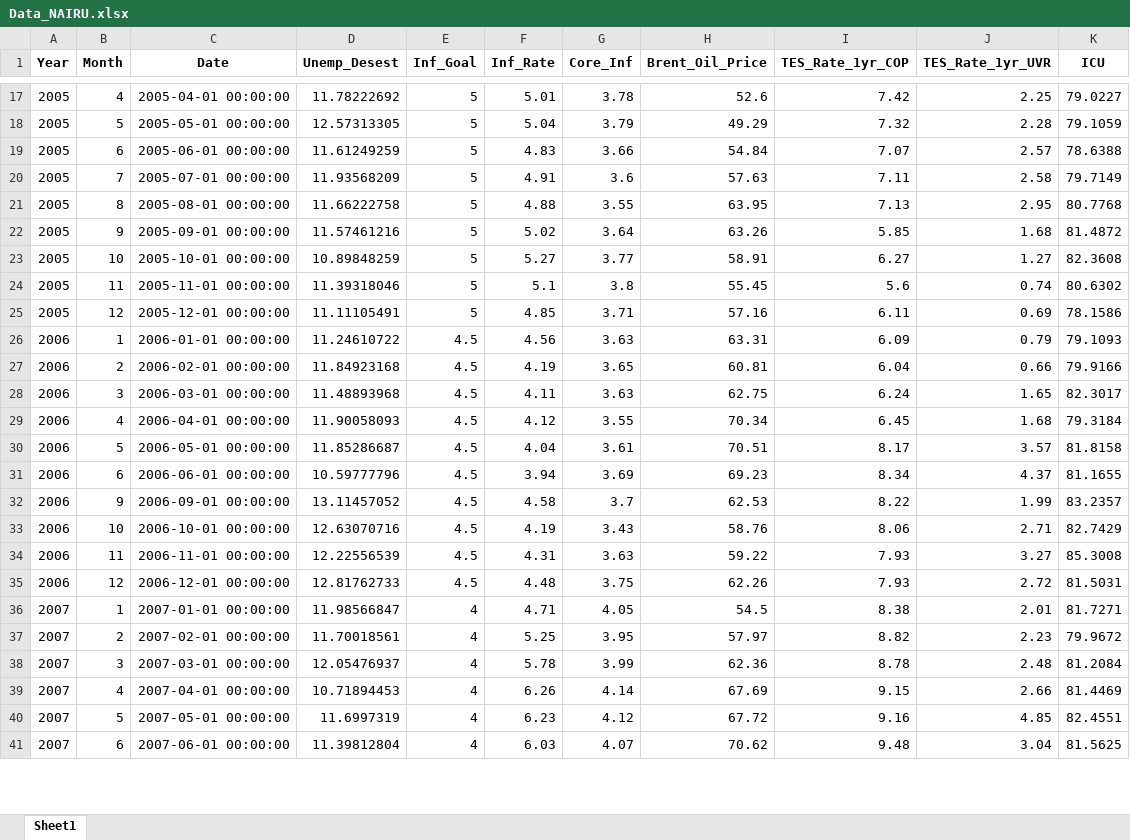
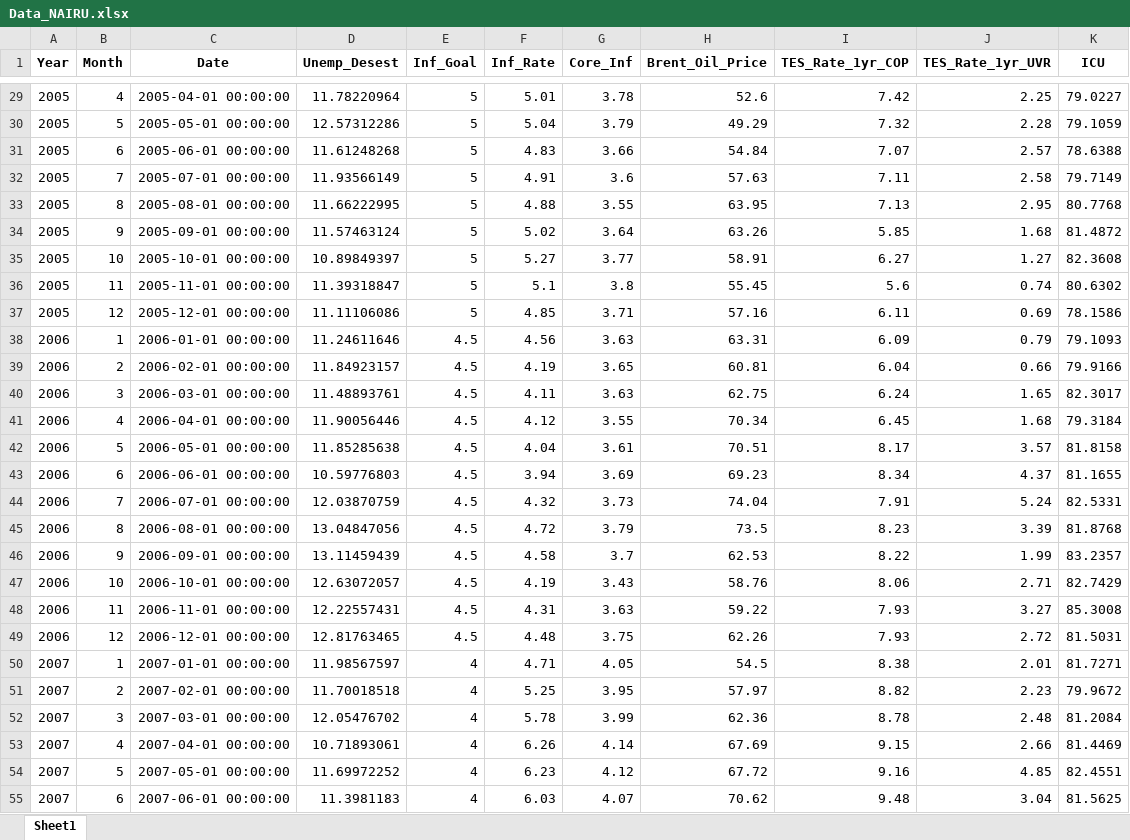
Before and after one commit to Tupxz/scraping-NAIRU, an Excel workbook: data/inputs/Data_NAIRU.xlsx, sheet Sheet1, drawn as a sheet; only a part is shown, gaps mark what is left out; values as stored, in another font and other column widths than the file's, no borders; addresses are those after the commit; the diff covers the shown part only; the diff names each change by its address in the sheet, - before the commit and + after, or states it on an @@ line.

```diff
--- a/data/inputs/Data_NAIRU.xlsx (sheet Sheet1)
+++ b/data/inputs/Data_NAIRU.xlsx (sheet Sheet1)
-D29 (Unemp_Desest): 11.78222692
+D29 (Unemp_Desest): 11.78220964
-D30 (Unemp_Desest): 12.57313305
+D30 (Unemp_Desest): 12.57312286
-D31 (Unemp_Desest): 11.61249259
+D31 (Unemp_Desest): 11.61248268
-D32 (Unemp_Desest): 11.93568209
+D32 (Unemp_Desest): 11.93566149
-D33 (Unemp_Desest): 11.66222758
+D33 (Unemp_Desest): 11.66222995
-D34 (Unemp_Desest): 11.57461216
+D34 (Unemp_Desest): 11.57463124
-D35 (Unemp_Desest): 10.89848259
+D35 (Unemp_Desest): 10.89849397
-D36 (Unemp_Desest): 11.39318046
+D36 (Unemp_Desest): 11.39318847
-D37 (Unemp_Desest): 11.11105491
+D37 (Unemp_Desest): 11.11106086
-D38 (Unemp_Desest): 11.24610722
+D38 (Unemp_Desest): 11.24611646
-D39 (Unemp_Desest): 11.84923168
+D39 (Unemp_Desest): 11.84923157
-D40 (Unemp_Desest): 11.48893968
+D40 (Unemp_Desest): 11.48893761
-D41 (Unemp_Desest): 11.90058093
+D41 (Unemp_Desest): 11.90056446
-D42 (Unemp_Desest): 11.85286687
+D42 (Unemp_Desest): 11.85285638
-D43 (Unemp_Desest): 10.59777796
+D43 (Unemp_Desest): 10.59776803
+row 44: 2006 | 7 | 2006-07-01 00:00:00 | 12.03870759 | 4.5 | 4.32 | 3.73 | 74.04 | 7.91 | 5.24 | 82.5331
+row 45: 2006 | 8 | 2006-08-01 00:00:00 | 13.04847056 | 4.5 | 4.72 | 3.79 | 73.5 | 8.23 | 3.39 | 81.8768
-D46 (Unemp_Desest): 13.11457052
+D46 (Unemp_Desest): 13.11459439
-D47 (Unemp_Desest): 12.63070716
+D47 (Unemp_Desest): 12.63072057
-D48 (Unemp_Desest): 12.22556539
+D48 (Unemp_Desest): 12.22557431
-D49 (Unemp_Desest): 12.81762733
+D49 (Unemp_Desest): 12.81763465
-D50 (Unemp_Desest): 11.98566847
+D50 (Unemp_Desest): 11.98567597
-D51 (Unemp_Desest): 11.70018561
+D51 (Unemp_Desest): 11.70018518
-D52 (Unemp_Desest): 12.05476937
+D52 (Unemp_Desest): 12.05476702
-D53 (Unemp_Desest): 10.71894453
+D53 (Unemp_Desest): 10.71893061
-D54 (Unemp_Desest): 11.6997319
+D54 (Unemp_Desest): 11.69972252
-D55 (Unemp_Desest): 11.39812804
+D55 (Unemp_Desest): 11.3981183
```
Also changed, not shown: 12 added rows and 237 edited cells elsewhere in this sheet, 10 other files.
